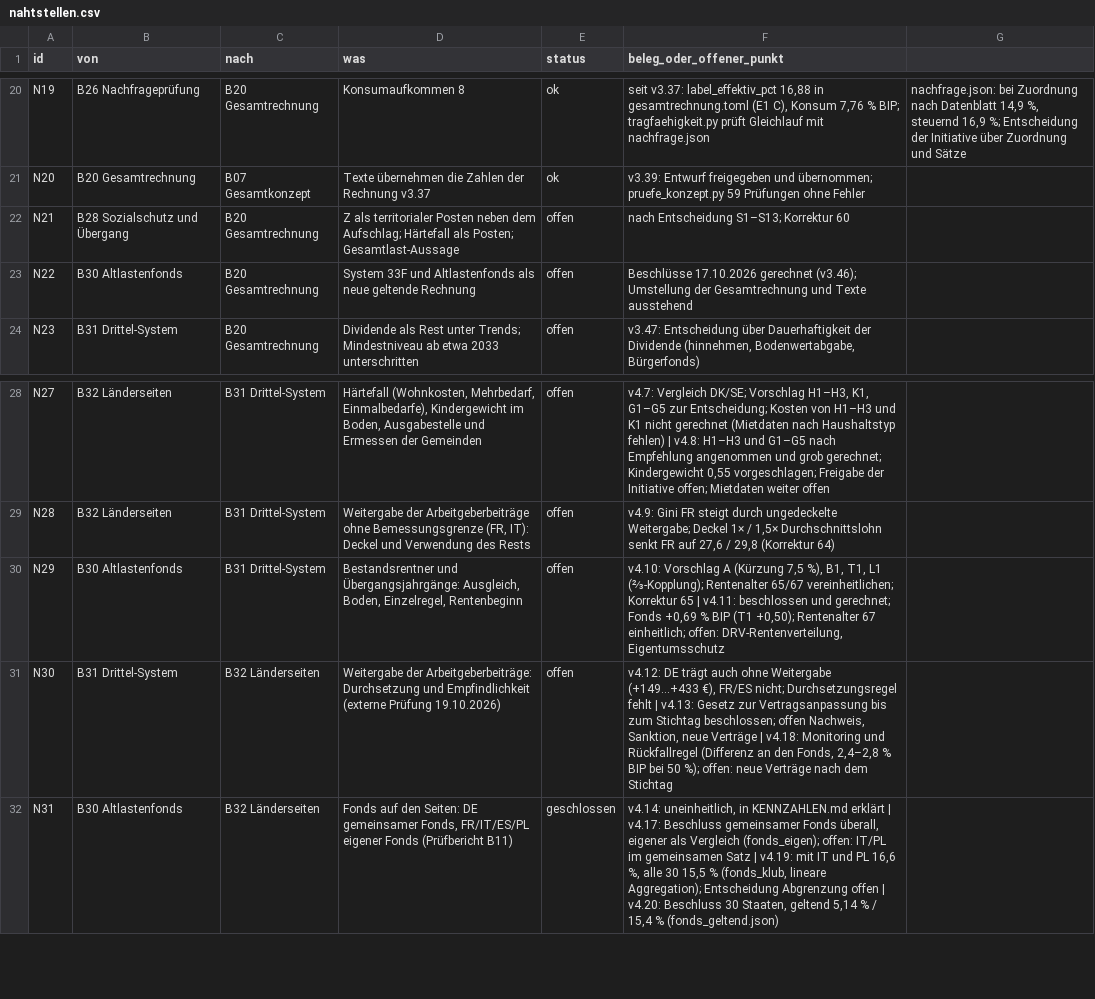
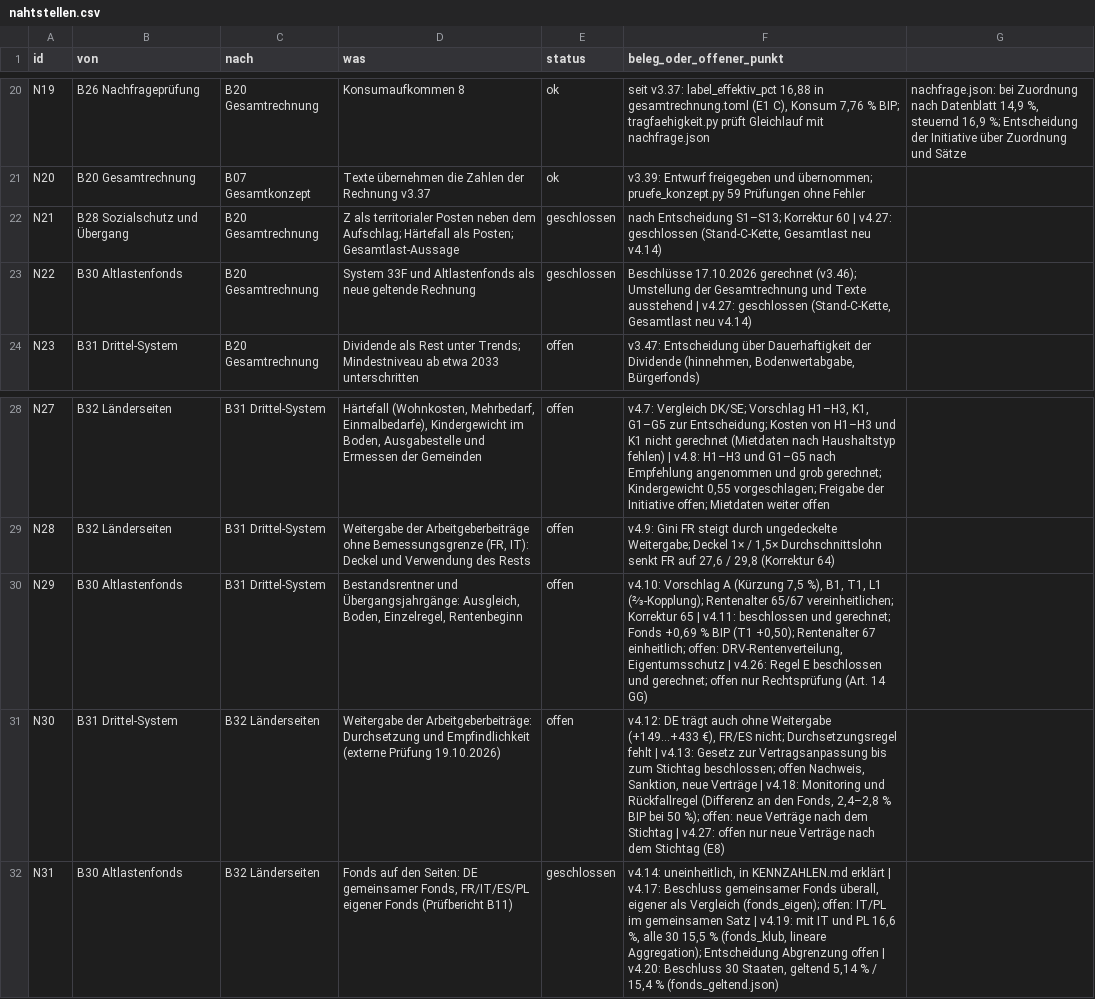
Before and after one commit to archicrowd/2828, a CSV file: projekt/nahtstellen.csv, drawn as a sheet; only a part is shown, gaps mark what is left out.

```diff
--- a/projekt/nahtstellen.csv
+++ b/projekt/nahtstellen.csv
@@ -21,4 +21,4 @@ N19,B26 Nachfrageprüfung,B20 Gesamtrechnung,Konsumaufkommen 8,ok,"seit v3.37: l
 N20,B20 Gesamtrechnung,B07 Gesamtkonzept,Texte übernehmen die Zahlen der Rechnung v3.37,ok,v3.39: Entwurf freigegeben und übernommen; pruefe_konzept.py 59 Prüfungen ohne Fehler
-N21,B28 Sozialschutz und Übergang,B20 Gesamtrechnung,Z als territorialer Posten neben dem Aufschlag; Härtefall als Posten; Gesamtlast-Aussage,offen,nach Entscheidung S1–S13; Korrektur 60
-N22,B30 Altlastenfonds,B20 Gesamtrechnung,System 33F und Altlastenfonds als neue geltende Rechnung,offen,Beschlüsse 17.10.2026 gerechnet (v3.46); Umstellung der Gesamtrechnung und Texte ausstehend
+N21,B28 Sozialschutz und Übergang,B20 Gesamtrechnung,Z als territorialer Posten neben dem Aufschlag; Härtefall als Posten; Gesamtlast-Aussage,geschlossen,"nach Entscheidung S1–S13; Korrektur 60 | v4.27: geschlossen (Stand-C-Kette, Gesamtlast neu v4.14)"
+N22,B30 Altlastenfonds,B20 Gesamtrechnung,System 33F und Altlastenfonds als neue geltende Rechnung,geschlossen,"Beschlüsse 17.10.2026 gerechnet (v3.46); Umstellung der Gesamtrechnung und Texte ausstehend | v4.27: geschlossen (Stand-C-Kette, Gesamtlast neu v4.14)"
 N23,B31 Drittel-System,B20 Gesamtrechnung,Dividende als Rest unter Trends; Mindestniveau ab etwa 2033 unterschritten,offen,"v3.47: Entscheidung über Dauerhaftigkeit der Dividende (hinnehmen, Bodenwertabgabe, Bürgerfonds)"
@@ -29,4 +29,4 @@ N27,B32 Länderseiten,B31 Drittel-System,"Härtefall (Wohnkosten, Mehrbedarf, Ei
 N28,B32 Länderseiten,B31 Drittel-System,"Weitergabe der Arbeitgeberbeiträge ohne Bemessungsgrenze (FR, IT): Deckel und Verwendung des Rests",offen,"v4.9: Gini FR steigt durch ungedeckelte Weitergabe; Deckel 1× / 1,5× Durchschnittslohn senkt FR auf 27,6 / 29,8 (Korrektur 64)"
-N29,B30 Altlastenfonds,B31 Drittel-System,"Bestandsrentner und Übergangsjahrgänge: Ausgleich, Boden, Einzelregel, Rentenbeginn",offen,"v4.10: Vorschlag A (Kürzung 7,5 %), B1, T1, L1 (⅔-Kopplung); Rentenalter 65/67 vereinheitlichen; Korrektur 65 | v4.11: beschlossen und gerechnet; Fonds +0,69 % BIP (T1 +0,50); Rentenalter 67 einheitlich; offen: DRV-Rentenverteilung, Eigentumsschutz"
-N30,B31 Drittel-System,B32 Länderseiten,"Weitergabe der Arbeitgeberbeiträge: Durchsetzung und Empfindlichkeit (externe Prüfung 19.10.2026)",offen,"v4.12: DE trägt auch ohne Weitergabe (+149…+433 €), FR/ES nicht; Durchsetzungsregel fehlt | v4.13: Gesetz zur Vertragsanpassung bis zum Stichtag beschlossen; offen Nachweis, Sanktion, neue Verträge | v4.18: Monitoring und Rückfallregel (Differenz an den Fonds, 2,4–2,8 % BIP bei 50 %); offen: neue Verträge nach dem Stichtag"
+N29,B30 Altlastenfonds,B31 Drittel-System,"Bestandsrentner und Übergangsjahrgänge: Ausgleich, Boden, Einzelregel, Rentenbeginn",offen,"v4.10: Vorschlag A (Kürzung 7,5 %), B1, T1, L1 (⅔-Kopplung); Rentenalter 65/67 vereinheitlichen; Korrektur 65 | v4.11: beschlossen und gerechnet; Fonds +0,69 % BIP (T1 +0,50); Rentenalter 67 einheitlich; offen: DRV-Rentenverteilung, Eigentumsschutz | v4.26: Regel E beschlossen und gerechnet; offen nur Rechtsprüfung (Art. 14 GG)"
+N30,B31 Drittel-System,B32 Länderseiten,Weitergabe der Arbeitgeberbeiträge: Durchsetzung und Empfindlichkeit (externe Prüfung 19.10.2026),offen,"v4.12: DE trägt auch ohne Weitergabe (+149…+433 €), FR/ES nicht; Durchsetzungsregel fehlt | v4.13: Gesetz zur Vertragsanpassung bis zum Stichtag beschlossen; offen Nachweis, Sanktion, neue Verträge | v4.18: Monitoring und Rückfallregel (Differenz an den Fonds, 2,4–2,8 % BIP bei 50 %); offen: neue Verträge nach dem Stichtag | v4.27: offen nur neue Verträge nach dem Stichtag (E8)"
 N31,B30 Altlastenfonds,B32 Länderseiten,"Fonds auf den Seiten: DE gemeinsamer Fonds, FR/IT/ES/PL eigener Fonds (Prüfbericht B11)",geschlossen,"v4.14: uneinheitlich, in KENNZAHLEN.md erklärt | v4.17: Beschluss gemeinsamer Fonds überall, eigener als Vergleich (fonds_eigen); offen: IT/PL im gemeinsamen Satz | v4.19: mit IT und PL 16,6 %, alle 30 15,5 % (fonds_klub, lineare Aggregation); Entscheidung Abgrenzung offen | v4.20: Beschluss 30 Staaten, geltend 5,14 % / 15,4 % (fonds_geltend.json)"
```
Also changed, not shown: projekt/bausteine.csv, 20 other files.
